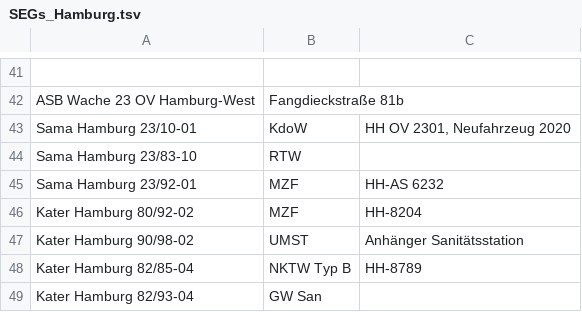
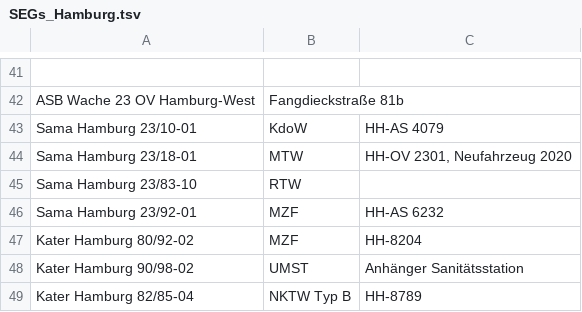
Before and after one commit to mnai/LSS-Fahrzeuglisten, a TSV file: Hamburg/SEGs_Hamburg.tsv, drawn as a sheet; only a part is shown, gaps mark what is left out; the shorter side is filled out with more unchanged rows; the diff names each change by its address in the sheet, - before the commit and + after, or states it on an @@ line.

Commit message:
HH > SEG > KdoW und MTW ASB OV West aktualisiert

```diff
--- a/Hamburg/SEGs_Hamburg.tsv
+++ b/Hamburg/SEGs_Hamburg.tsv
-C43: HH OV 2301, Neufahrzeug 2020
+C43: HH-AS 4079
+row 44: Sama Hamburg 23/18-01 | MTW | HH-OV 2301, Neufahrzeug 2020
```
